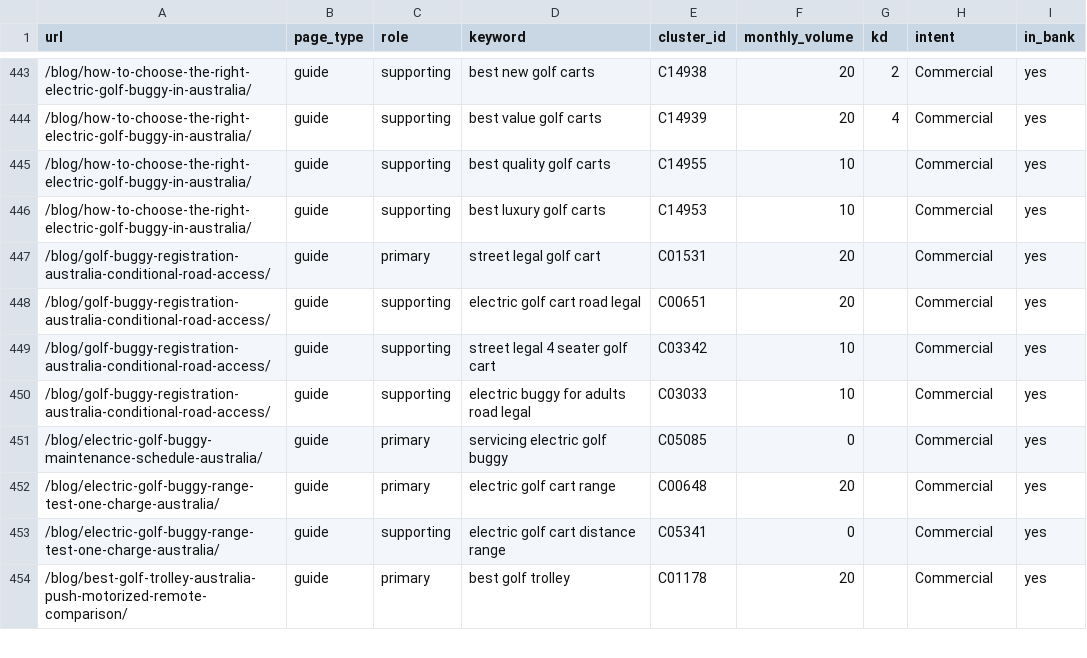
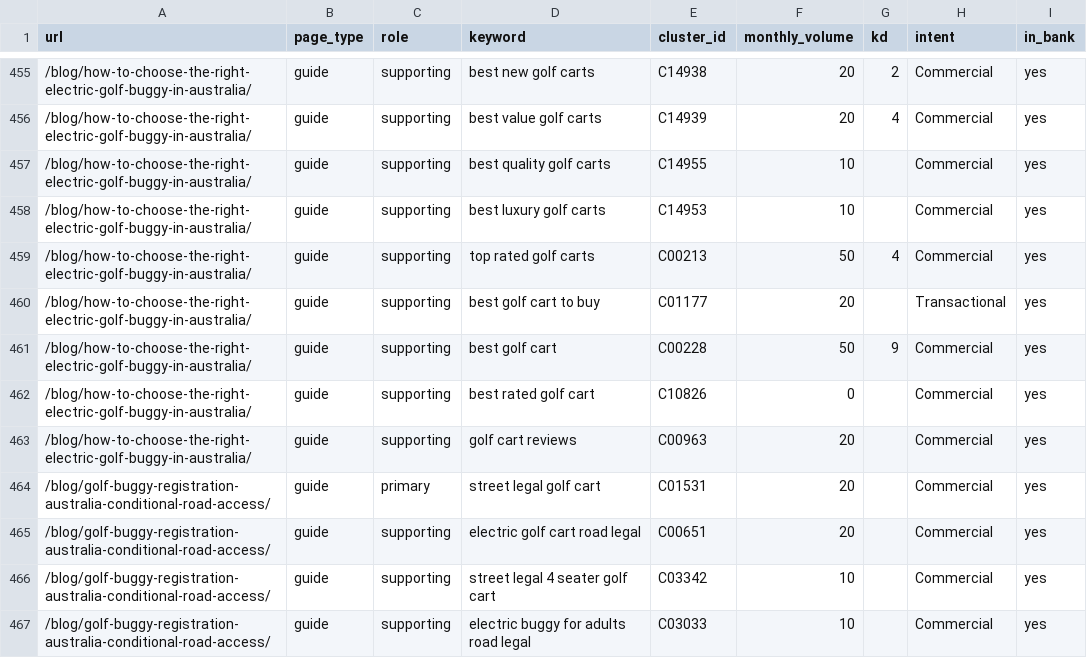
Before and after one commit to acecarts01/The-Buggies-Shop, a CSV file: docs/keyword-research/final/keyword-to-page-map.csv, drawn as a sheet; only a part is shown, gaps mark what is left out; the shorter side is filled out with more unchanged rows; the diff covers the shown part only.

```diff
--- a/docs/keyword-research/final/keyword-to-page-map.csv
+++ b/docs/keyword-research/final/keyword-to-page-map.csv
@@ -446,2 +458,7 @@
 "/blog/how-to-choose-the-right-electric-golf-buggy-in-australia/","guide","supporting","best luxury golf carts","C14953","10","","Commercial","yes"
+"/blog/how-to-choose-the-right-electric-golf-buggy-in-australia/","guide","supporting","top rated golf carts","C00213","50","4","Commercial","yes"
+"/blog/how-to-choose-the-right-electric-golf-buggy-in-australia/","guide","supporting","best golf cart to buy","C01177","20","","Transactional","yes"
+"/blog/how-to-choose-the-right-electric-golf-buggy-in-australia/","guide","supporting","best golf cart","C00228","50","9","Commercial","yes"
+"/blog/how-to-choose-the-right-electric-golf-buggy-in-australia/","guide","supporting","best rated golf cart","C10826","0","","Commercial","yes"
+"/blog/how-to-choose-the-right-electric-golf-buggy-in-australia/","guide","supporting","golf cart reviews","C00963","20","","Commercial","yes"
 "/blog/golf-buggy-registration-australia-conditional-road-access/","guide","primary","street legal golf cart","C01531","20","","Commercial","yes"
```
Also changed, not shown: 14 added rows elsewhere in this file, docs/keyword-research/final/uncovered-keywords.csv, 3 other files.
